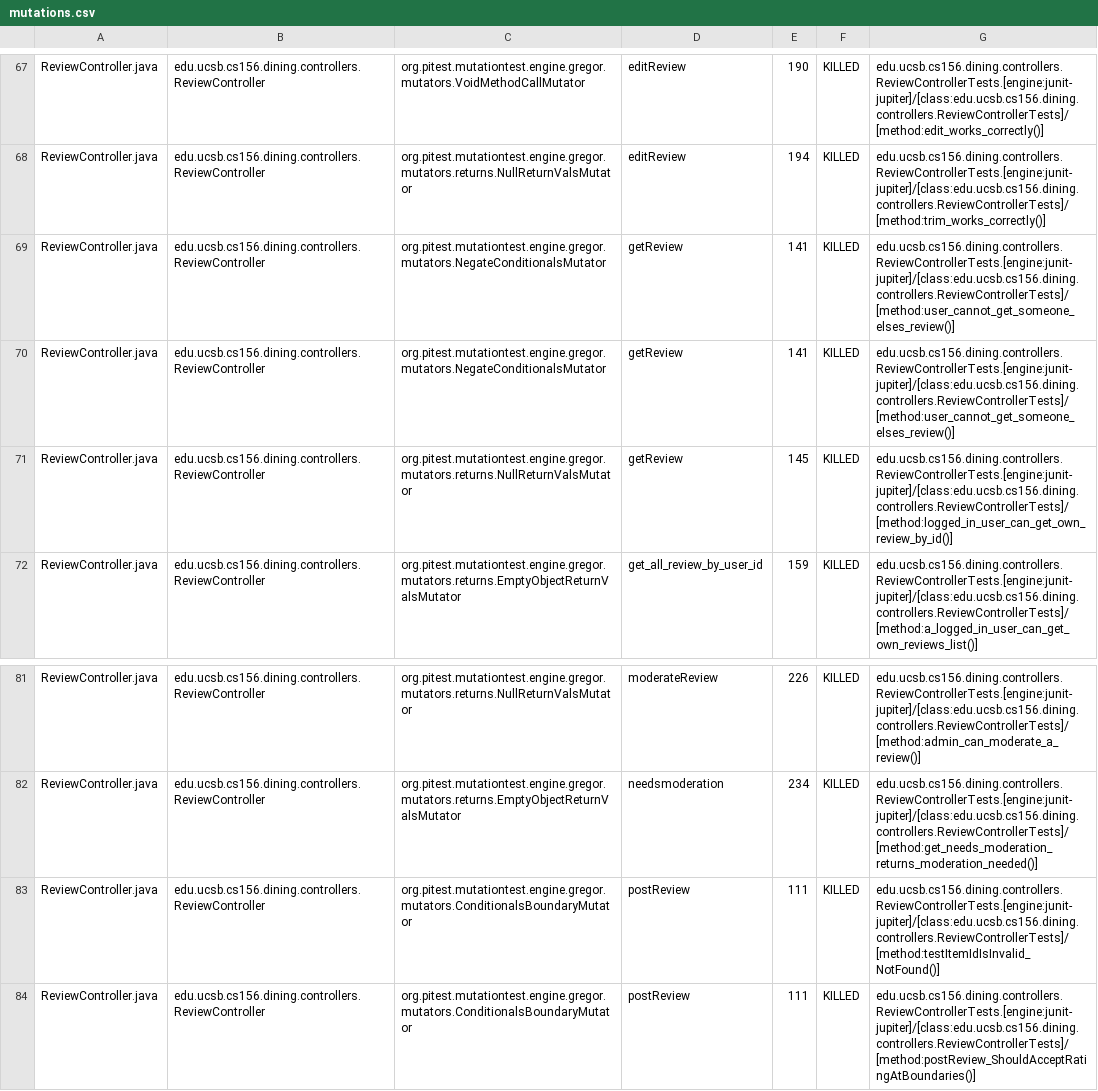
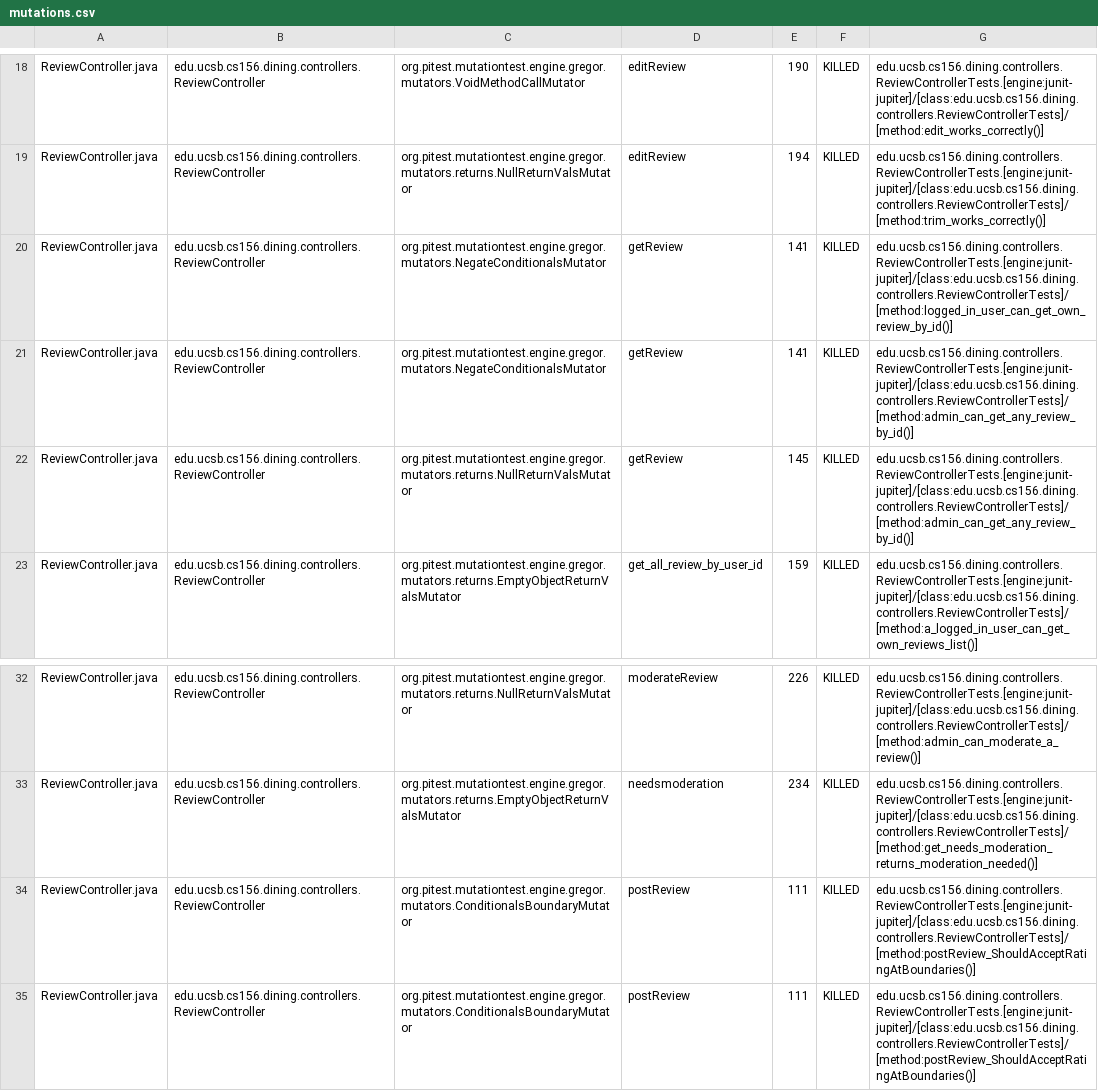
Before and after one commit to ucsb-cs156-s25/proj-dining-s25-10, a CSV file: prs/31/pitest/mutations.csv, drawn as a sheet; only a part is shown, gaps mark what is left out; the diff covers the shown part only.

Commit message:
Deploying to gh-pages from @ ucsb-cs156-s25/proj-dining-s25-10@34b50217ba067b101cd63228e3abce3594b895b0 🚀

```diff
--- a/prs/31/pitest/mutations.csv
+++ b/prs/31/pitest/mutations.csv
@@ -68,5 +19,5 @@ ReviewController.java,edu.ucsb.cs156.dining.controllers.ReviewController,org.pit
 ReviewController.java,edu.ucsb.cs156.dining.controllers.ReviewController,org.pitest.mutationtest.engine.gregor.mutators.returns.NullReturnValsMutator,editReview,194,KILLED,edu.ucsb.cs156.dining.controllers.ReviewControllerTests.[engine:junit-jupiter]/[class:edu.ucsb.cs156.dining.controllers.ReviewControllerTests]/[method:trim_works_correctly()]
-ReviewController.java,edu.ucsb.cs156.dining.controllers.ReviewController,org.pitest.mutationtest.engine.gregor.mutators.NegateConditionalsMutator,getReview,141,KILLED,edu.ucsb.cs156.dining.controllers.ReviewControllerTests.[engine:junit-jupiter]/[class:edu.ucsb.cs156.dining.controllers.ReviewControllerTests]/[method:user_cannot_get_someone_elses_review()]
-ReviewController.java,edu.ucsb.cs156.dining.controllers.ReviewController,org.pitest.mutationtest.engine.gregor.mutators.NegateConditionalsMutator,getReview,141,KILLED,edu.ucsb.cs156.dining.controllers.ReviewControllerTests.[engine:junit-jupiter]/[class:edu.ucsb.cs156.dining.controllers.ReviewControllerTests]/[method:user_cannot_get_someone_elses_review()]
-ReviewController.java,edu.ucsb.cs156.dining.controllers.ReviewController,org.pitest.mutationtest.engine.gregor.mutators.returns.NullReturnValsMutator,getReview,145,KILLED,edu.ucsb.cs156.dining.controllers.ReviewControllerTests.[engine:junit-jupiter]/[class:edu.ucsb.cs156.dining.controllers.ReviewControllerTests]/[method:logged_in_user_can_get_own_review_by_id()]
+ReviewController.java,edu.ucsb.cs156.dining.controllers.ReviewController,org.pitest.mutationtest.engine.gregor.mutators.NegateConditionalsMutator,getReview,141,KILLED,edu.ucsb.cs156.dining.controllers.ReviewControllerTests.[engine:junit-jupiter]/[class:edu.ucsb.cs156.dining.controllers.ReviewControllerTests]/[method:logged_in_user_can_get_own_review_by_id()]
+ReviewController.java,edu.ucsb.cs156.dining.controllers.ReviewController,org.pitest.mutationtest.engine.gregor.mutators.NegateConditionalsMutator,getReview,141,KILLED,edu.ucsb.cs156.dining.controllers.ReviewControllerTests.[engine:junit-jupiter]/[class:edu.ucsb.cs156.dining.controllers.ReviewControllerTests]/[method:admin_can_get_any_review_by_id()]
+ReviewController.java,edu.ucsb.cs156.dining.controllers.ReviewController,org.pitest.mutationtest.engine.gregor.mutators.returns.NullReturnValsMutator,getReview,145,KILLED,edu.ucsb.cs156.dining.controllers.ReviewControllerTests.[engine:junit-jupiter]/[class:edu.ucsb.cs156.dining.controllers.ReviewControllerTests]/[method:admin_can_get_any_review_by_id()]
 ReviewController.java,edu.ucsb.cs156.dining.controllers.ReviewController,org.pitest.mutationtest.engine.gregor.mutators.returns.EmptyObjectReturnValsMutator,get_all_review_by_user_id,159,KILLED,edu.ucsb.cs156.dining.controllers.ReviewControllerTests.[engine:junit-jupiter]/[class:edu.ucsb.cs156.dining.controllers.ReviewControllerTests]/[method:a_logged_in_user_can_get_own_reviews_list()]
@@ -82,3 +33,3 @@ ReviewController.java,edu.ucsb.cs156.dining.controllers.ReviewController,org.pit
 ReviewController.java,edu.ucsb.cs156.dining.controllers.ReviewController,org.pitest.mutationtest.engine.gregor.mutators.returns.EmptyObjectReturnValsMutator,needsmoderation,234,KILLED,edu.ucsb.cs156.dining.controllers.ReviewControllerTests.[engine:junit-jupiter]/[class:edu.ucsb.cs156.dining.controllers.ReviewControllerTests]/[method:get_needs_moderation_returns_moderation_needed()]
-ReviewController.java,edu.ucsb.cs156.dining.controllers.ReviewController,org.pitest.mutationtest.engine.gregor.mutators.ConditionalsBoundaryMutator,postReview,111,KILLED,edu.ucsb.cs156.dining.controllers.ReviewControllerTests.[engine:junit-jupiter]/[class:edu.ucsb.cs156.dining.controllers.ReviewControllerTests]/[method:testItemIdIsInvalid_NotFound()]
+ReviewController.java,edu.ucsb.cs156.dining.controllers.ReviewController,org.pitest.mutationtest.engine.gregor.mutators.ConditionalsBoundaryMutator,postReview,111,KILLED,edu.ucsb.cs156.dining.controllers.ReviewControllerTests.[engine:junit-jupiter]/[class:edu.ucsb.cs156.dining.controllers.ReviewControllerTests]/[method:postReview_ShouldAcceptRatingAtBoundaries()]
 ReviewController.java,edu.ucsb.cs156.dining.controllers.ReviewController,org.pitest.mutationtest.engine.gregor.mutators.ConditionalsBoundaryMutator,postReview,111,KILLED,edu.ucsb.cs156.dining.controllers.ReviewControllerTests.[engine:junit-jupiter]/[class:edu.ucsb.cs156.dining.controllers.ReviewControllerTests]/[method:postReview_ShouldAcceptRatingAtBoundaries()]
```
Also changed, not shown: 7 added rows, 7 removed rows, 42 moved rows and 1 edited cell elsewhere in this file, 16 other files.
